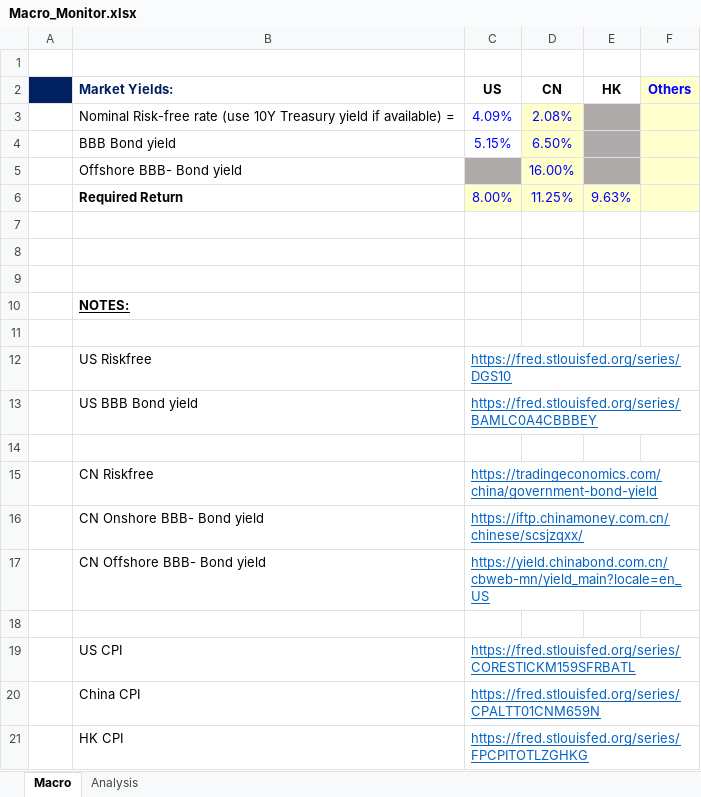
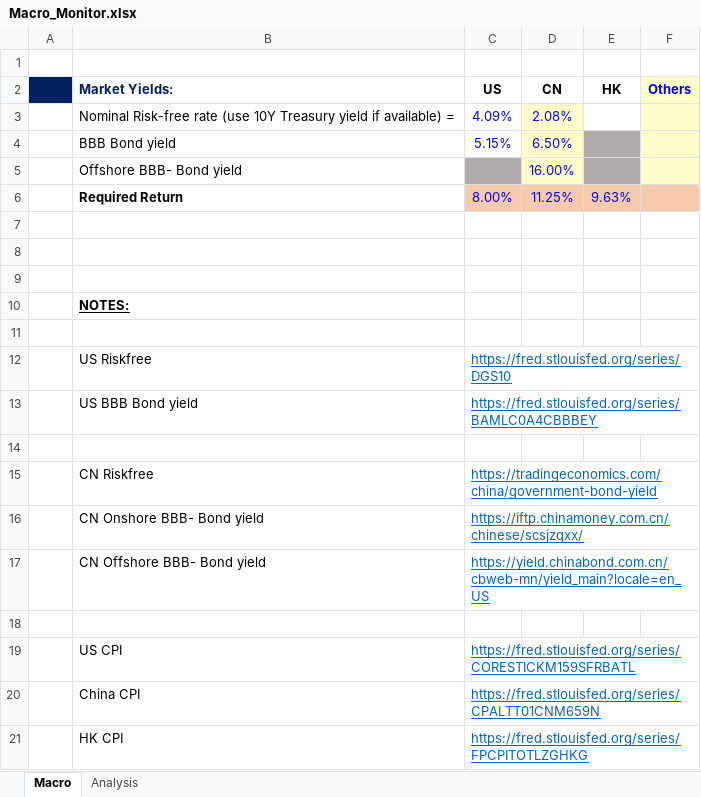
Before and after one commit to JerryChenz/Invest_Proc_Alpha, an Excel workbook: financial_models/Macro_Monitor.xlsx, sheet Macro, drawn as a sheet; values as stored, in another font and other column widths than the file's, no borders; the diff names each change by its address in the sheet, - before the commit and + after, or states it on an @@ line.

```diff
--- a/financial_models/Macro_Monitor.xlsx (sheet Macro)
+++ b/financial_models/Macro_Monitor.xlsx (sheet Macro)
-E3 fill: #AFABAB
+E3 fill: none
-C6:F6 fill: #FFFFCC
+C6:F6 fill: #F8CBAD
```
Also changed, not shown: 8 other files.
